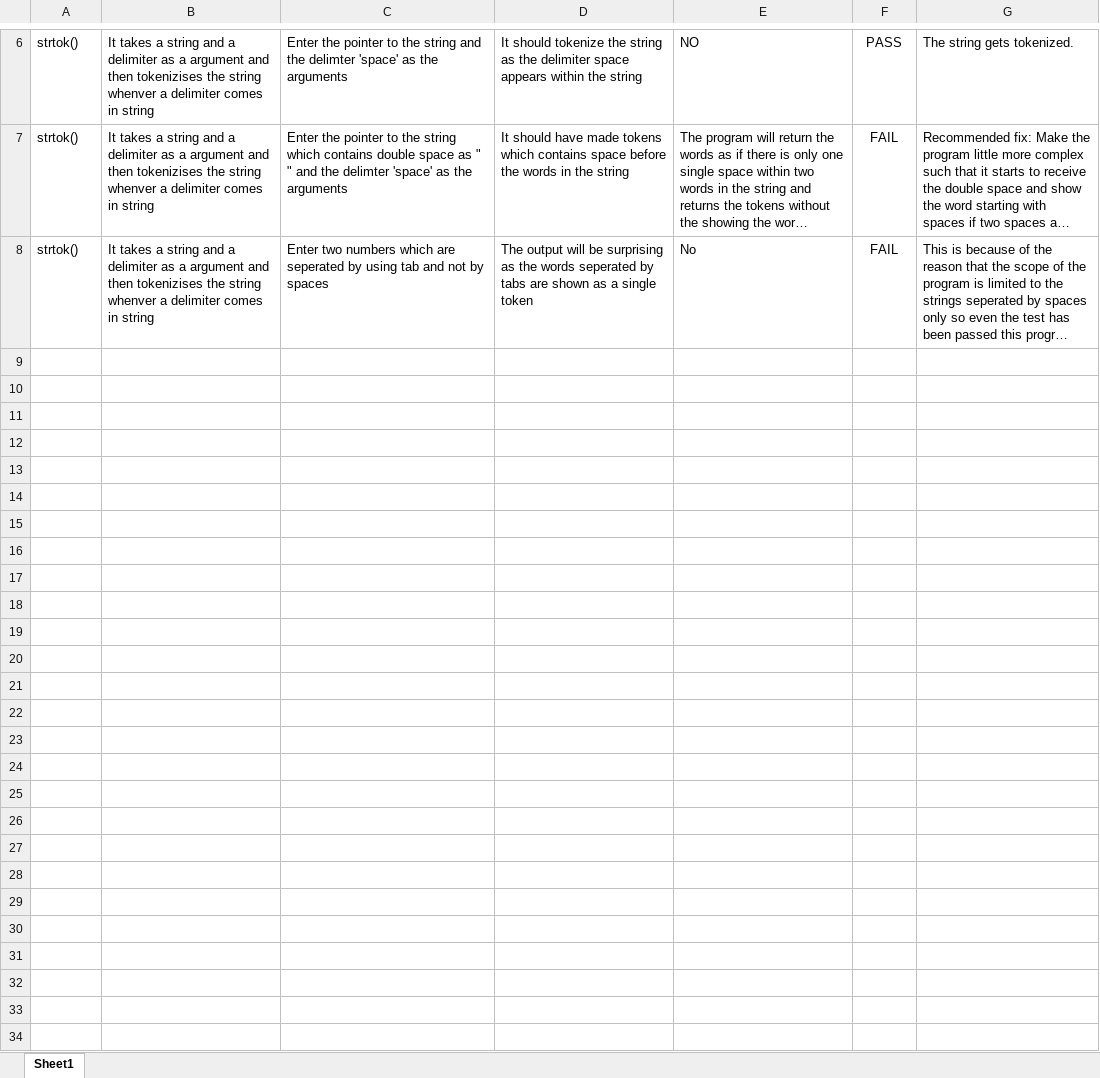
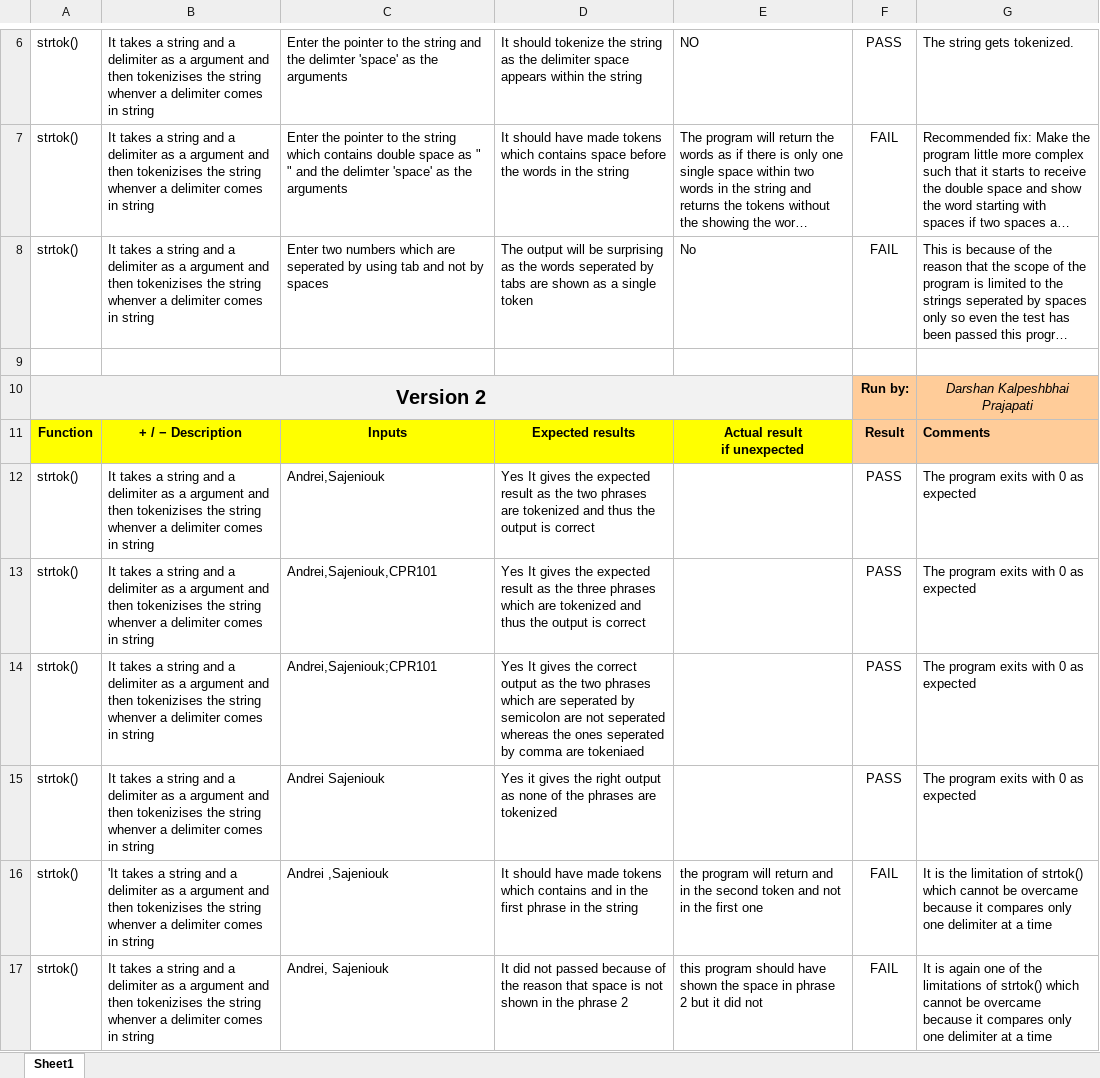
Before and after one commit to AndresSU23/Seneca-CPR-Final-Project-Team-7, an Excel workbook: tokenizing.xlsx, sheet Sheet1, drawn as a sheet; only a part is shown, gaps mark what is left out; long unchanged cells end in …; values as stored, in another font and other column widths than the file's, no borders; ↵ is a line break in a cell; the diff names each change by its address in the sheet, - before the commit and + after, or states it on an @@ line.

Commit message:
tokenizing.xlsx

```diff
--- a/tokenizing.xlsx (sheet Sheet1)
+++ b/tokenizing.xlsx (sheet Sheet1)
+row 9: (empty)
+row 10: Version 2 |  |  |  |  | Run by: | Darshan Kalpeshbhai Prajapati
+row 11: Function | + / − Description | Inputs | Expected results | Actual result ↵ if unexpected | Result | Comments
+row 12: strtok() | It takes a string and a delimiter as a argument and then tokenizises the string whenver a delimiter comes in string | Andrei,Sajeniouk | Yes It gives the expected result as the two phrases are tokenized and thus the output is correct |  | PASS | The program exits with 0 as expected
+row 13: strtok() | It takes a string and a delimiter as a argument and then tokenizises the string whenver a delimiter comes in string | Andrei,Sajeniouk,CPR101 | Yes It gives the expected result as the three phrases which are tokenized and thus the output is correct |  | PASS | The program exits with 0 as expected
+row 14: strtok() | It takes a string and a delimiter as a argument and then tokenizises the string whenver a delimiter comes in string | Andrei,Sajeniouk;CPR101 | Yes It gives the correct output as the two phrases which are seperated by semicolon are not seperated whereas the ones seperated by comma are tokeniaed |  | PASS | The program exits with 0 as expected
+row 15: strtok() | It takes a string and a delimiter as a argument and then tokenizises the string whenver a delimiter comes in string | Andrei Sajeniouk | Yes it gives the right output as none of the phrases are tokenized |  | PASS | The program exits with 0 as expected
+row 16: strtok() | 'It takes a string and a delimiter as a argument and then tokenizises the string whenver a delimiter comes in string | Andrei ,Sajeniouk | It should have made tokens which contains and in the first phrase in the string | the program will return and in the second token and not in the first one | FAIL | It is the limitation of strtok() which cannot be overcame because it compares only one delimiter at a time
+row 17: strtok() | It takes a string and a delimiter as a argument and then tokenizises the string whenver a delimiter comes in string | Andrei, Sajeniouk | It did not passed because of the reason that space is not shown in the phrase 2 | this program should have shown the space in phrase 2 but it did not | FAIL | It is again one of the limitations of strtok() which cannot be overcame because it compares only one delimiter at a time
```
